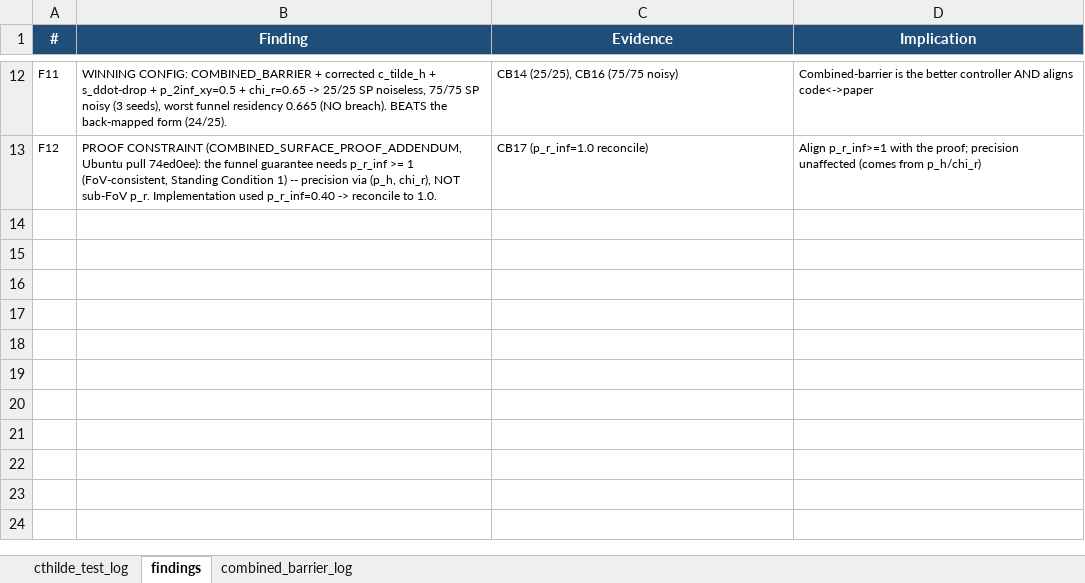
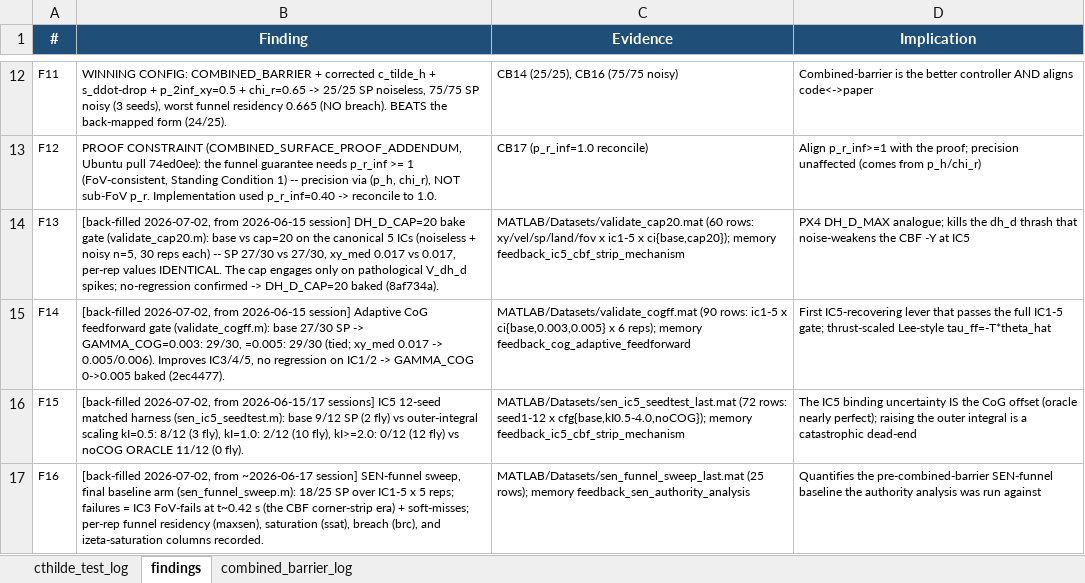
Before and after one commit to Shu6hamSingha1/Soft-Precise-Landing, an Excel workbook: MATLAB/test_data/MATLAB_test_record.xlsx, sheet findings, drawn as a sheet; only a part is shown, gaps mark what is left out; values as stored, in another font and other column widths than the file's, no borders; the diff names each change by its address in the sheet, - before the commit and + after, or states it on an @@ line.

```diff
--- a/MATLAB/test_data/MATLAB_test_record.xlsx (sheet findings)
+++ b/MATLAB/test_data/MATLAB_test_record.xlsx (sheet findings)
+row 14: F13 | [back-filled 2026-07-02, from 2026-06-15 session] DH_D_CAP=20 bake gate (validate_cap20.m): base vs cap=20 on the canonical 5 ICs (noiseless + noisy n=5, 30 reps each) -- SP 27/30 vs 27/30, xy_med 0.017 vs 0.017, per-rep values IDENTICAL. The cap engages only on pathological V_dh_d spikes; no-regression confirmed -> DH_D_CAP=20 baked (8af734a). | MATLAB/Datasets/validate_cap20.mat (60 rows: xy/vel/sp/land/fov x ic1-5 x ci{base,cap20}); memory feedback_ic5_cbf_strip_mechanism | PX4 DH_D_MAX analogue; kills the dh_d thrash that noise-weakens the CBF -Y at IC5
+row 15: F14 | [back-filled 2026-07-02, from 2026-06-15 session] Adaptive CoG feedforward gate (validate_cogff.m): base 27/30 SP -> GAMMA_COG=0.003: 29/30, =0.005: 29/30 (tied; xy_med 0.017 -> 0.005/0.006). Improves IC3/4/5, no regression on IC1/2 -> GAMMA_COG 0->0.005 baked (2ec4477). | MATLAB/Datasets/validate_cogff.mat (90 rows: ic1-5 x ci{base,0.003,0.005} x 6 reps); memory feedback_cog_adaptive_feedforward | First IC5-recovering lever that passes the full IC1-5 gate; thrust-scaled Lee-style tau_ff=-T*theta_hat
+row 16: F15 | [back-filled 2026-07-02, from 2026-06-15/17 sessions] IC5 12-seed matched harness (sen_ic5_seedtest.m): base 9/12 SP (2 fly) vs outer-integral scaling kI=0.5: 8/12 (3 fly), kI=1.0: 2/12 (10 fly), kI>=2.0: 0/12 (12 fly) vs noCOG ORACLE 11/12 (0 fly). | MATLAB/Datasets/sen_ic5_seedtest_last.mat (72 rows: seed1-12 x cfg{base,kI0.5-4.0,noCOG}); memory feedback_ic5_cbf_strip_mechanism | The IC5 binding uncertainty IS the CoG offset (oracle nearly perfect); raising the outer integral is a catastrophic dead-end
+row 17: F16 | [back-filled 2026-07-02, from ~2026-06-17 session] SEN-funnel sweep, final baseline arm (sen_funnel_sweep.m): 18/25 SP over IC1-5 x 5 reps; failures = IC3 FoV-fails at t~0.42 s (the CBF corner-strip era) + soft-misses; per-rep funnel residency (maxsen), saturation (ssat), breach (brc), and izeta-saturation columns recorded. | MATLAB/Datasets/sen_funnel_sweep_last.mat (25 rows); memory feedback_sen_authority_analysis | Quantifies the pre-combined-barrier SEN-funnel baseline the authority analysis was run against
```
Also changed, not shown: 19 other files.
